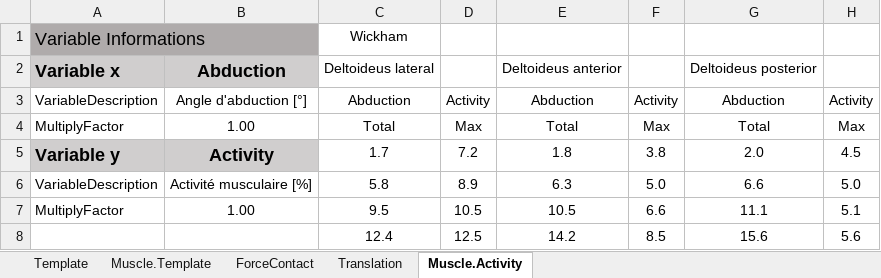
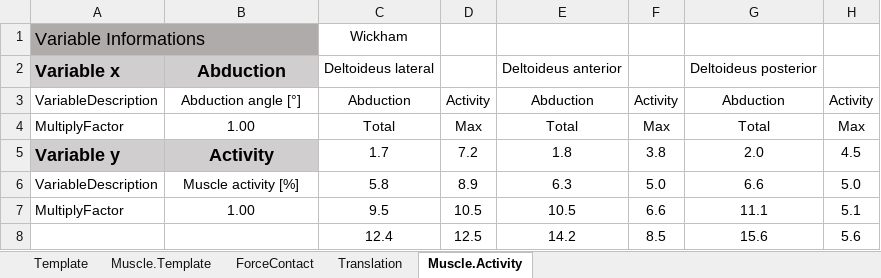
Before and after one commit to dansoyeux/Anybody_Package, an Excel workbook: Template/Template_importation_littérature.xlsx, sheet Muscle.Activity, drawn as a sheet; only a part is shown; values as stored, in another font and other column widths than the file's, no borders; the diff names each change by its address in the sheet, - before the commit and + after, or states it on an @@ line.

```diff
--- a/Template/Template_importation_littérature.xlsx (sheet Muscle.Activity)
+++ b/Template/Template_importation_littérature.xlsx (sheet Muscle.Activity)
-B3: Angle d'abduction [°]
+B3: Abduction angle [°]
-B6: Activité musculaire [%]
+B6: Muscle activity [%]
```
Also changed, not shown: sheet ForceContact, sheet Translation, 2 other files.
